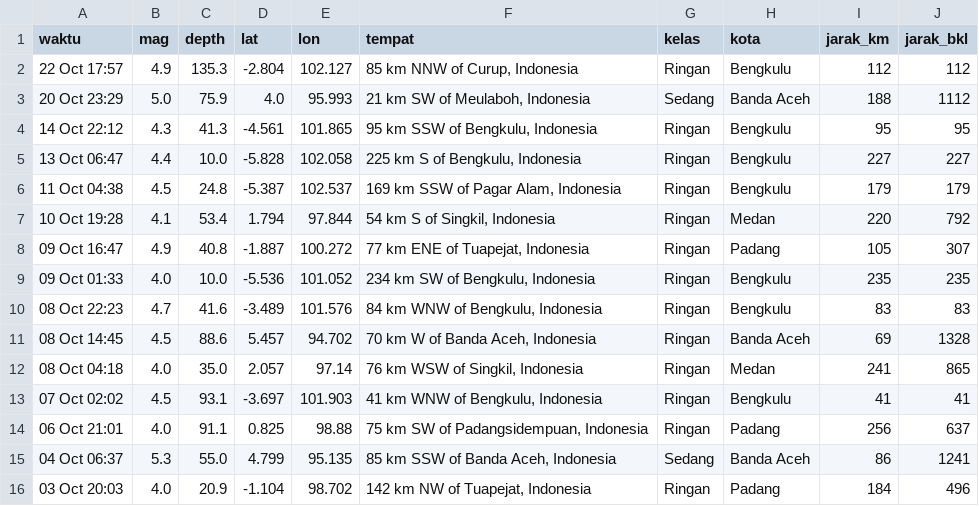
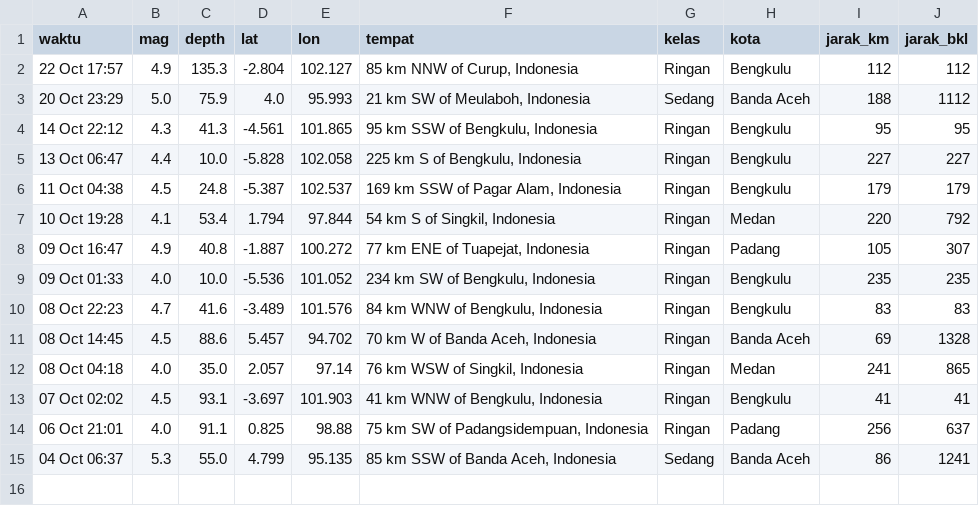
Before and after one commit to krbara/studi-kasus-gis-gempa, a CSV file: docs/gempa_olahan.csv, drawn as a sheet.

```diff
--- a/docs/gempa_olahan.csv
+++ b/docs/gempa_olahan.csv
@@ -15,2 +15 @@ waktu,mag,depth,lat,lon,tempat,kelas,kota,jarak_km,jarak_bkl
 04 Oct 06:37,5.3,55.0,4.799,95.135,"85 km SSW of Banda Aceh, Indonesia",Sedang,Banda Aceh,86,1241
-03 Oct 20:03,4.0,20.9,-1.104,98.702,"142 km NW of Tuapejat, Indonesia",Ringan,Padang,184,496
```
Also changed, not shown: 1 other file.
